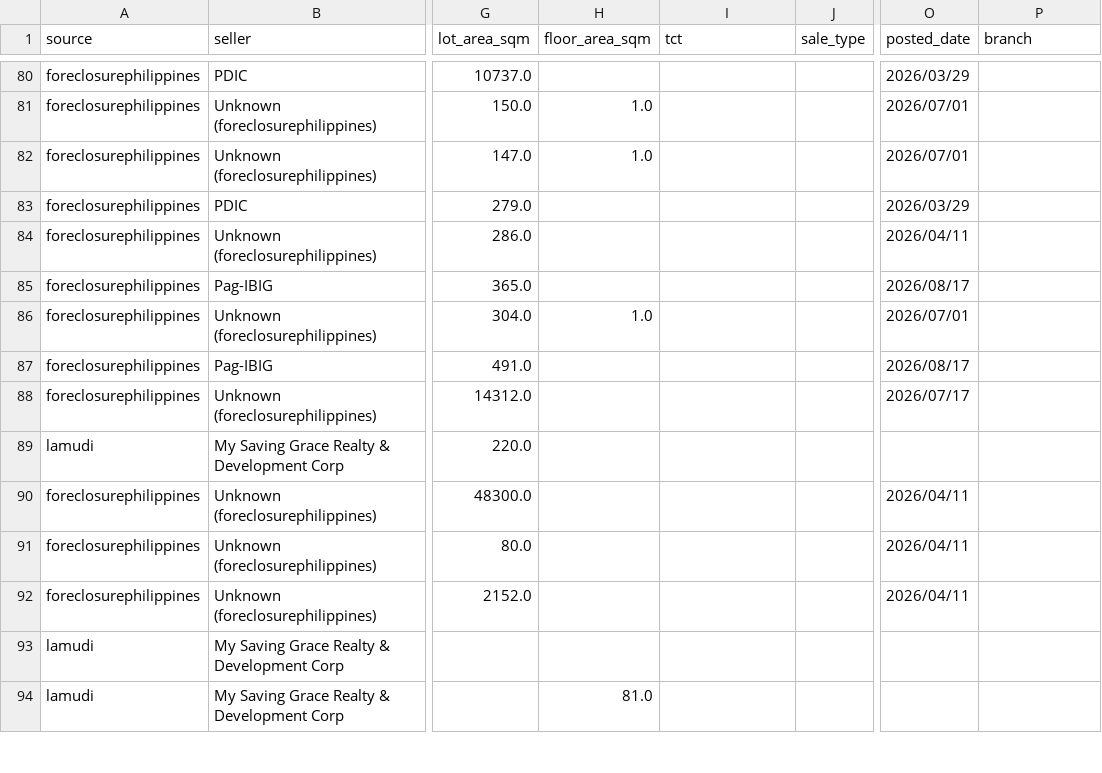
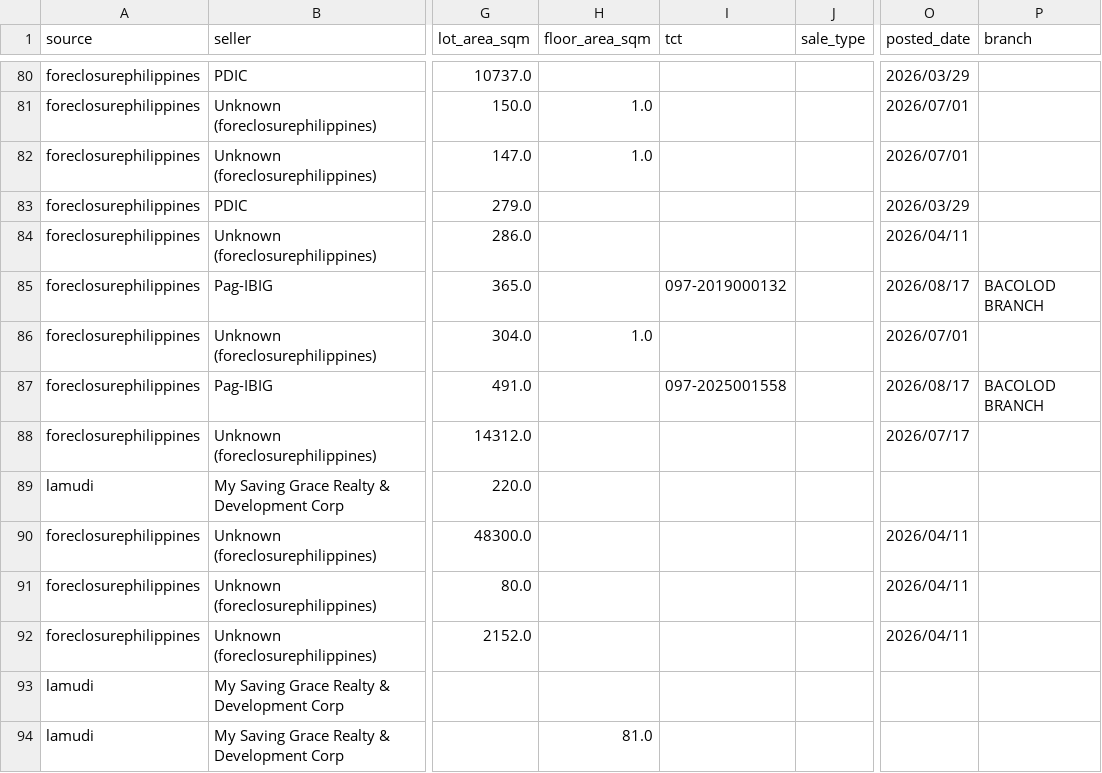
Before and after one commit to AIinterruptor/panay-foreclosure-tracker, a CSV file: docs/data/listings.csv, drawn as a sheet; only a part is shown, gaps mark what is left out; the diff names each change by its address in the sheet, - before the commit and + after, or states it on an @@ line.

```diff
--- a/docs/data/listings.csv
+++ b/docs/data/listings.csv
-I85 (tct): (empty)
+I85 (tct): 097-2019000132
-P85 (branch): (empty)
+P85 (branch): BACOLOD BRANCH
-I87 (tct): (empty)
+I87 (tct): 097-2025001558
-P87 (branch): (empty)
+P87 (branch): BACOLOD BRANCH
```
Also changed, not shown: 3 other files.
